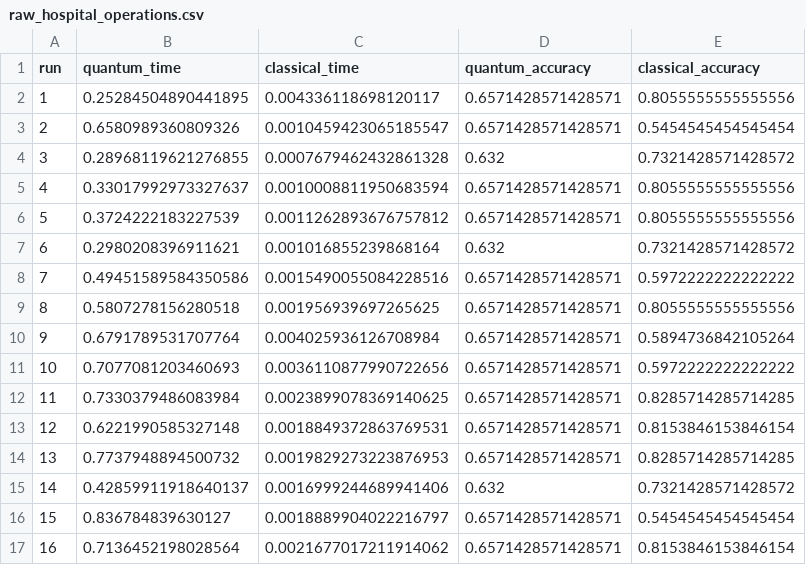
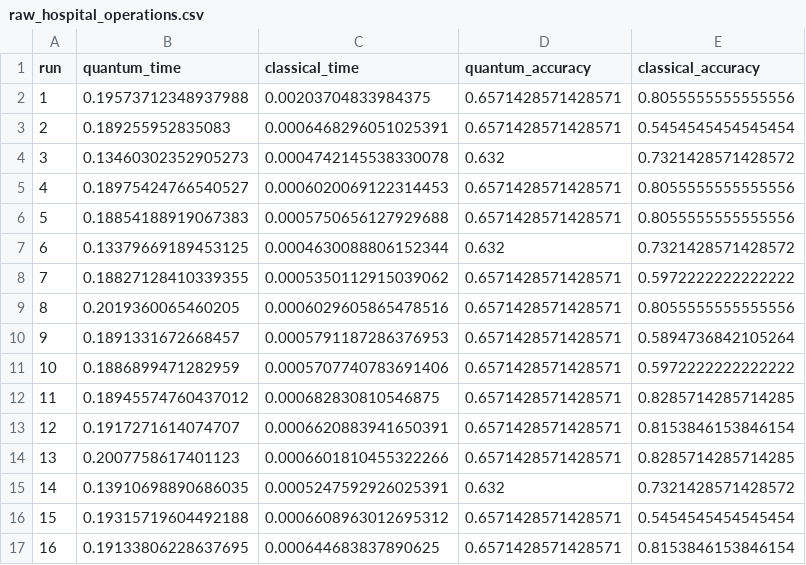
Before and after one commit to LenoreWoW/Final_DT, a CSV file: benchmark_results/raw_hospital_operations.csv, drawn as a sheet; only a part is shown; the diff covers the shown part only.

```diff
--- a/benchmark_results/raw_hospital_operations.csv
+++ b/benchmark_results/raw_hospital_operations.csv
@@ -1,17 +1,17 @@
 run,quantum_time,classical_time,quantum_accuracy,classical_accuracy
-1,0.25284504890441895,0.004336118698120117,0.6571428571428571,0.8055555555555556
-2,0.6580989360809326,0.0010459423065185547,0.6571428571428571,0.5454545454545454
-3,0.28968119621276855,0.0007679462432861328,0.632,0.7321428571428572
-4,0.33017992973327637,0.0010008811950683594,0.6571428571428571,0.8055555555555556
-5,0.3724222183227539,0.0011262893676757812,0.6571428571428571,0.8055555555555556
-6,0.2980208396911621,0.001016855239868164,0.632,0.7321428571428572
-7,0.49451589584350586,0.0015490055084228516,0.6571428571428571,0.5972222222222222
-8,0.5807278156280518,0.001956939697265625,0.6571428571428571,0.8055555555555556
-9,0.6791789531707764,0.004025936126708984,0.6571428571428571,0.5894736842105264
-10,0.7077081203460693,0.0036110877990722656,0.6571428571428571,0.5972222222222222
-11,0.7330379486083984,0.0023899078369140625,0.6571428571428571,0.8285714285714285
-12,0.6221990585327148,0.0018849372863769531,0.6571428571428571,0.8153846153846154
-13,0.7737948894500732,0.0019829273223876953,0.6571428571428571,0.8285714285714285
-14,0.42859911918640137,0.0016999244689941406,0.632,0.7321428571428572
-15,0.836784839630127,0.0018889904022216797,0.6571428571428571,0.5454545454545454
-16,0.7136452198028564,0.0021677017211914062,0.6571428571428571,0.8153846153846154
+1,0.19573712348937988,0.00203704833984375,0.6571428571428571,0.8055555555555556
+2,0.189255952835083,0.0006468296051025391,0.6571428571428571,0.5454545454545454
+3,0.13460302352905273,0.0004742145538330078,0.632,0.7321428571428572
+4,0.18975424766540527,0.0006020069122314453,0.6571428571428571,0.8055555555555556
+5,0.18854188919067383,0.0005750656127929688,0.6571428571428571,0.8055555555555556
+6,0.13379669189453125,0.0004630088806152344,0.632,0.7321428571428572
+7,0.18827128410339355,0.0005350112915039062,0.6571428571428571,0.5972222222222222
+8,0.2019360065460205,0.0006029605865478516,0.6571428571428571,0.8055555555555556
+9,0.1891331672668457,0.0005791187286376953,0.6571428571428571,0.5894736842105264
+10,0.1886899471282959,0.0005707740783691406,0.6571428571428571,0.5972222222222222
+11,0.18945574760437012,0.000682830810546875,0.6571428571428571,0.8285714285714285
+12,0.1917271614074707,0.0006620883941650391,0.6571428571428571,0.8153846153846154
+13,0.2007758617401123,0.0006601810455322266,0.6571428571428571,0.8285714285714285
+14,0.13910698890686035,0.0005247592926025391,0.632,0.7321428571428572
+15,0.19315719604492188,0.0006608963012695312,0.6571428571428571,0.5454545454545454
+16,0.19133806228637695,0.000644683837890625,0.6571428571428571,0.8153846153846154
```
Also changed, not shown: 28 edited cells elsewhere in this file, benchmark_results/raw_drug_discovery.csv, benchmark_results/raw_epidemic_modeling.csv, 18 other files.
